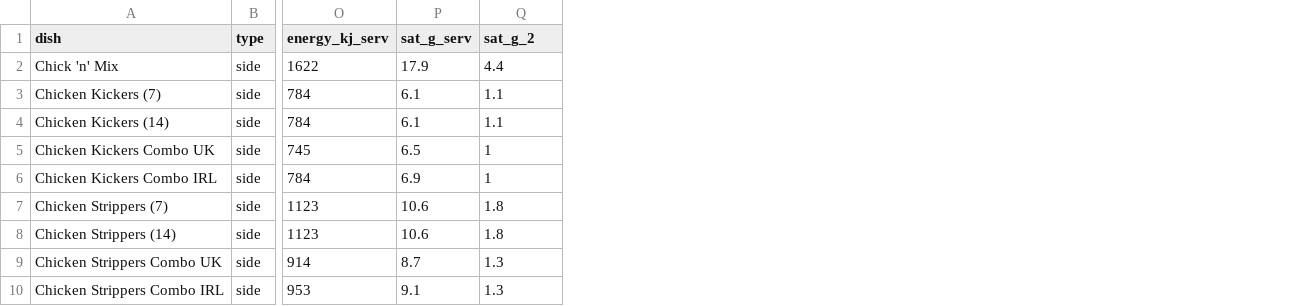
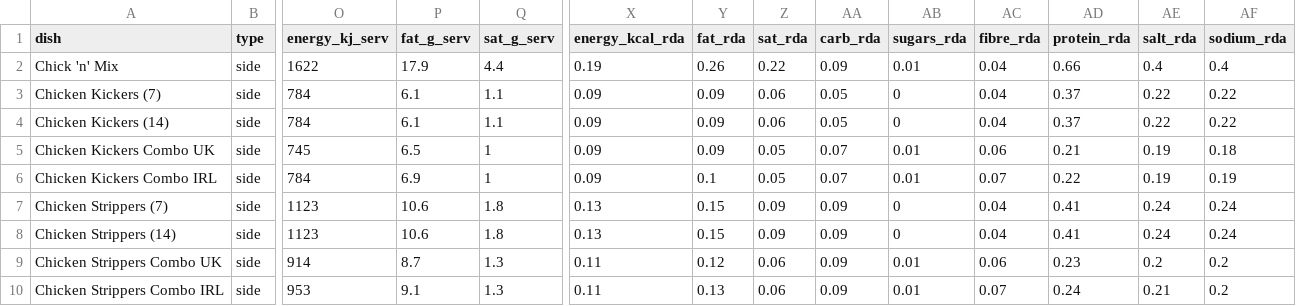
Before and after one commit to NickCunnington/dominos_pizza, a CSV file: clean_data/sides_clean.csv, drawn as a sheet; only a part is shown, gaps mark what is left out; the diff names each change by its address in the sheet, - before the commit and + after, or states it on an @@ line.

Commit message:
adding clean data

```diff
--- a/clean_data/sides_clean.csv
+++ b/clean_data/sides_clean.csv
+column X (energy_kcal_rda), rows 2-10: 0.19 | 0.09 | 0.09 | 0.09 | 0.09 | 0.13 | 0.13 | 0.11 | 0.11
+column Y (fat_rda), rows 2-10: 0.26 | 0.09 | 0.09 | 0.09 | 0.1 | 0.15 | 0.15 | 0.12 | 0.13
+column Z (sat_rda), rows 2-10: 0.22 | 0.06 | 0.06 | 0.05 | 0.05 | 0.09 | 0.09 | 0.06 | 0.06
+column AA (carb_rda), rows 2-10: 0.09 | 0.05 | 0.05 | 0.07 | 0.07 | 0.09 | 0.09 | 0.09 | 0.09
+column AB (sugars_rda), rows 2-10: 0.01 | 0 | 0 | 0.01 | 0.01 | 0 | 0 | 0.01 | 0.01
+column AC (fibre_rda), rows 2-10: 0.04 | 0.04 | 0.04 | 0.06 | 0.07 | 0.04 | 0.04 | 0.06 | 0.07
+column AD (protein_rda), rows 2-10: 0.66 | 0.37 | 0.37 | 0.21 | 0.22 | 0.41 | 0.41 | 0.23 | 0.24
+column AE (salt_rda), rows 2-10: 0.4 | 0.22 | 0.22 | 0.19 | 0.19 | 0.24 | 0.24 | 0.2 | 0.21
+column AF (sodium_rda), rows 2-10: 0.4 | 0.22 | 0.22 | 0.18 | 0.19 | 0.24 | 0.24 | 0.2 | 0.2
-P1: sat_g_serv
+P1: fat_g_serv
-Q1: sat_g_2
+Q1: sat_g_serv
```
Also changed, not shown: 1 other file.
